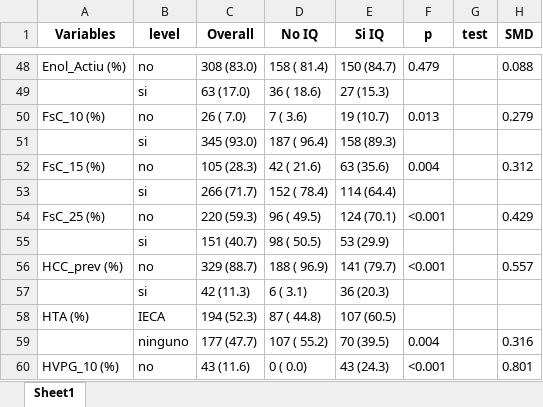
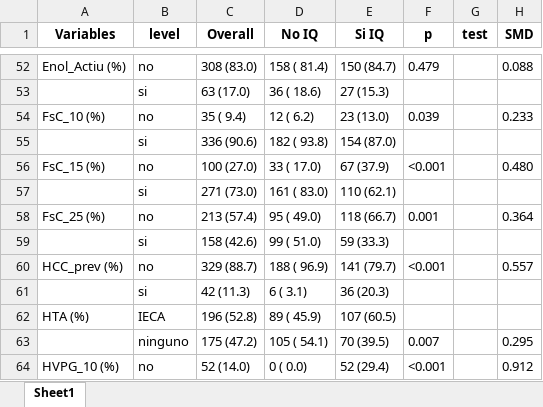
Before and after one commit to TorMedicinaUAB/CIRCO22, an Excel workbook: Outputs/Tablas_basales/Tabla_basal_sin_missings.xlsx, sheet Sheet1, drawn as a sheet; only a part is shown, gaps mark what is left out; values as stored, in another font and other column widths than the file's, no borders; removed rows and columns are numbered as before the commit, all else as after; the diff covers the shown part only; the diff names each change by its address in the sheet, - before the commit and + after, or states it on an @@ line.

```diff
--- a/Outputs/Tablas_basales/Tabla_basal_sin_missings.xlsx (sheet Sheet1)
+++ b/Outputs/Tablas_basales/Tabla_basal_sin_missings.xlsx (sheet Sheet1)
-C54 (Overall): 26 ( 7.0)
+C54 (Overall): 35 ( 9.4)
-D54 (No IQ): 7 ( 3.6)
+D54 (No IQ): 12 ( 6.2)
-E54 (Si IQ): 19 (10.7)
+E54 (Si IQ): 23 (13.0)
-F54 (p): 0.013
+F54 (p): 0.039
-H54 (SMD): 0.279
+H54 (SMD): 0.233
-C55 (Overall): 345 (93.0)
+C55 (Overall): 336 (90.6)
-D55 (No IQ): 187 ( 96.4)
+D55 (No IQ): 182 ( 93.8)
-E55 (Si IQ): 158 (89.3)
+E55 (Si IQ): 154 (87.0)
-C56 (Overall): 105 (28.3)
+C56 (Overall): 100 (27.0)
-D56 (No IQ): 42 ( 21.6)
+D56 (No IQ): 33 ( 17.0)
-E56 (Si IQ): 63 (35.6)
+E56 (Si IQ): 67 (37.9)
-F56 (p): 0.004
+F56 (p): <0.001
-H56 (SMD): 0.312
+H56 (SMD): 0.480
-C57 (Overall): 266 (71.7)
+C57 (Overall): 271 (73.0)
-D57 (No IQ): 152 ( 78.4)
+D57 (No IQ): 161 ( 83.0)
-E57 (Si IQ): 114 (64.4)
+E57 (Si IQ): 110 (62.1)
-C58 (Overall): 220 (59.3)
+C58 (Overall): 213 (57.4)
-D58 (No IQ): 96 ( 49.5)
+D58 (No IQ): 95 ( 49.0)
-E58 (Si IQ): 124 (70.1)
+E58 (Si IQ): 118 (66.7)
-F58 (p): <0.001
+F58 (p): 0.001
-H58 (SMD): 0.429
+H58 (SMD): 0.364
-C59 (Overall): 151 (40.7)
+C59 (Overall): 158 (42.6)
-D59 (No IQ): 98 ( 50.5)
+D59 (No IQ): 99 ( 51.0)
-E59 (Si IQ): 53 (29.9)
+E59 (Si IQ): 59 (33.3)
-C62 (Overall): 194 (52.3)
+C62 (Overall): 196 (52.8)
-D62 (No IQ): 87 ( 44.8)
+D62 (No IQ): 89 ( 45.9)
-row 59:  | ninguno | 177 (47.7) | 107 ( 55.2) | 70 (39.5) | 0.004 |  | 0.316
+row 63:  | ninguno | 175 (47.2) | 105 ( 54.1) | 70 (39.5) | 0.007 |  | 0.295
-C64 (Overall): 43 (11.6)
+C64 (Overall): 52 (14.0)
-E64 (Si IQ): 43 (24.3)
+E64 (Si IQ): 52 (29.4)
-H64 (SMD): 0.801
+H64 (SMD): 0.912
```
Also changed, not shown: 7 added rows and 115 edited cells elsewhere in this sheet, 11 other files.
